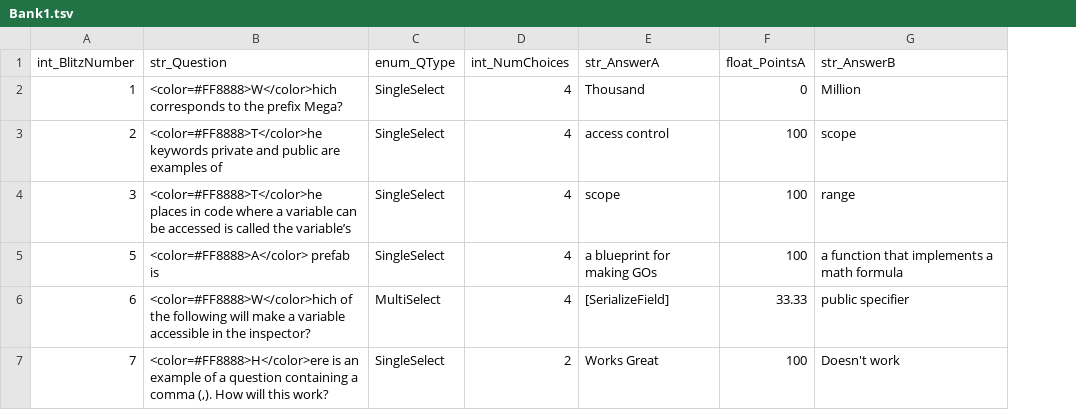
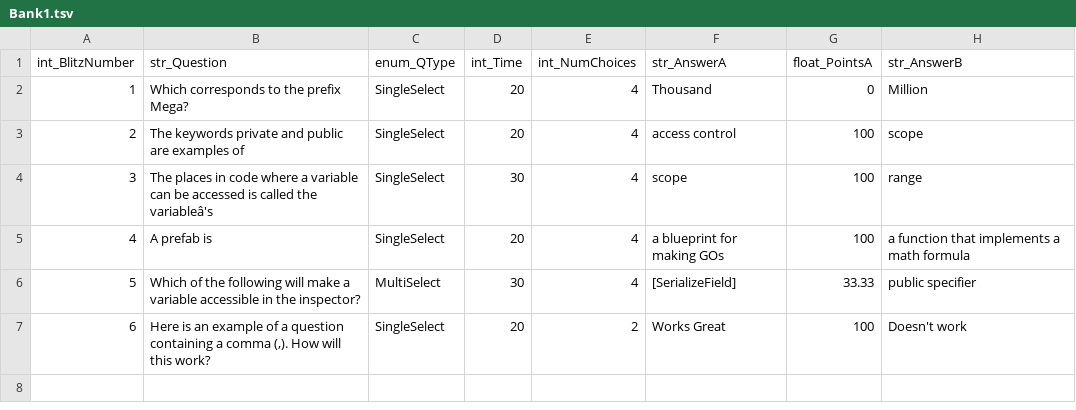
Before and after one commit to jvolcy/BlitzBank, a TSV file: Bank1.tsv, drawn as a sheet; only a part is shown; the diff names each change by its address in the sheet, - before the commit and + after, or states it on an @@ line.

Commit message:
Added int_Time field

```diff
--- a/Bank1.tsv
+++ b/Bank1.tsv
+column D (int_Time), rows 2-7: 20 | 20 | 30 | 20 | 30 | 20
-B2 (str_Question): <color=#FF8888>W</color>hich corresponds to…
+B2 (str_Question): Which corresponds to…
-B3 (str_Question): <color=#FF8888>T</color>he keywords private…
+B3 (str_Question): The keywords private…
-B4 (str_Question): <color=#FF8888>T</color>he places in code where a variable can be accessed is called the variable’s
+B4 (str_Question): The places in code where a variable can be accessed is called the variableâ's
-A5 (int_BlitzNumber): 5
+A5 (int_BlitzNumber): 4
-B5 (str_Question): <color=#FF8888>A</color> prefab is
+B5 (str_Question): A prefab is
-A6 (int_BlitzNumber): 6
+A6 (int_BlitzNumber): 5
-B6 (str_Question): <color=#FF8888>W</color>hich of the…
+B6 (str_Question): Which of the…
-A7 (int_BlitzNumber): 7
+A7 (int_BlitzNumber): 6
-B7 (str_Question): <color=#FF8888>H</color>ere is an…
+B7 (str_Question): Here is an…
```
Also changed, not shown: TestBank.tsv.
